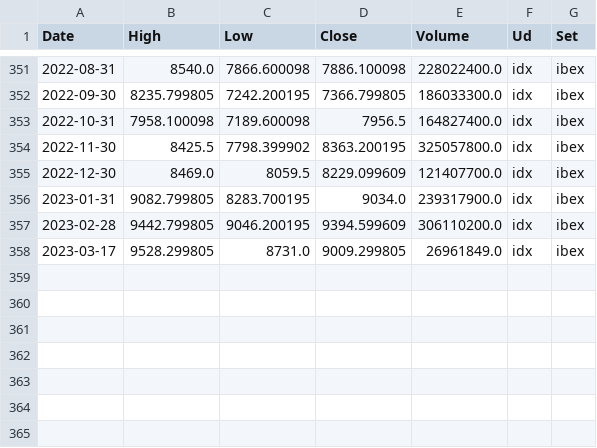
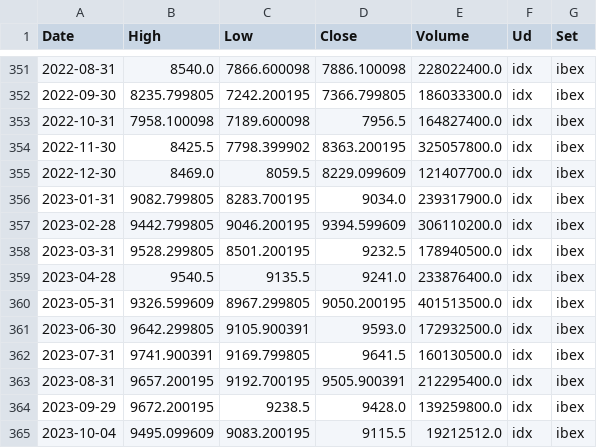
Before and after one commit to csegura/serhi, a CSV file: data/process/ibex/ibex_indice_general_m.csv, drawn as a sheet; only a part is shown, gaps mark what is left out.

```diff
--- a/data/process/ibex/ibex_indice_general_m.csv
+++ b/data/process/ibex/ibex_indice_general_m.csv
@@ -357,2 +357,9 @@ Date,High,Low,Close,Volume,Ud,Set
 2023-02-28,9442.799805,9046.200195,9394.599609,306110200.0,idx,ibex
-2023-03-17,9528.299805,8731.0,9009.299805,26961849.0,idx,ibex
+2023-03-31,9528.299805,8501.200195,9232.5,178940500.0,idx,ibex
+2023-04-28,9540.5,9135.5,9241.0,233876400.0,idx,ibex
+2023-05-31,9326.599609,8967.299805,9050.200195,401513500.0,idx,ibex
+2023-06-30,9642.299805,9105.900391,9593.0,172932500.0,idx,ibex
+2023-07-31,9741.900391,9169.799805,9641.5,160130500.0,idx,ibex
+2023-08-31,9657.200195,9192.700195,9505.900391,212295400.0,idx,ibex
+2023-09-29,9672.200195,9238.5,9428.0,139259800.0,idx,ibex
+2023-10-04,9495.099609,9083.200195,9115.5,19212512.0,idx,ibex
```
Also changed, not shown: data/process/ine/ine_ipv.csv, data/process/ree/ree_componentes_precio_energia.csv, 15 other files.
